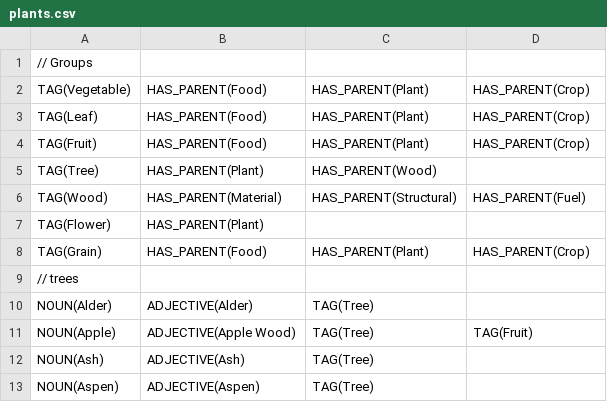
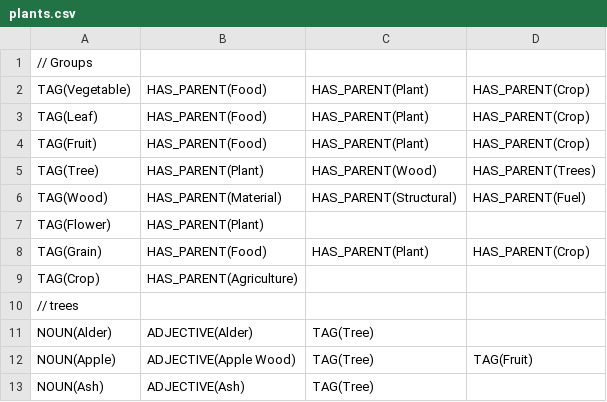
Before and after one commit to CalirDeminar/city_generator_2, a CSV file: data_files/plants.csv, drawn as a sheet; only a part is shown; the shorter side is filled out with more unchanged rows.

```diff
--- a/data_files/plants.csv
+++ b/data_files/plants.csv
@@ -4,3 +4,3 @@ TAG(Leaf), HAS_PARENT(Food), HAS_PARENT(Plant), HAS_PARENT(Crop)
 TAG(Fruit), HAS_PARENT(Food), HAS_PARENT(Plant), HAS_PARENT(Crop)
-TAG(Tree), HAS_PARENT(Plant), HAS_PARENT(Wood)
+TAG(Tree), HAS_PARENT(Plant), HAS_PARENT(Wood), HAS_PARENT(Trees)
 TAG(Wood), HAS_PARENT(Material), HAS_PARENT(Structural), HAS_PARENT(Fuel)
@@ -8,2 +8,3 @@ TAG(Flower), HAS_PARENT(Plant)
 TAG(Grain), HAS_PARENT(Food), HAS_PARENT(Plant), HAS_PARENT(Crop)
+TAG(Crop), HAS_PARENT(Agriculture)
 // trees
```
Also changed, not shown: data_files/objects.csv, 4 other files.
